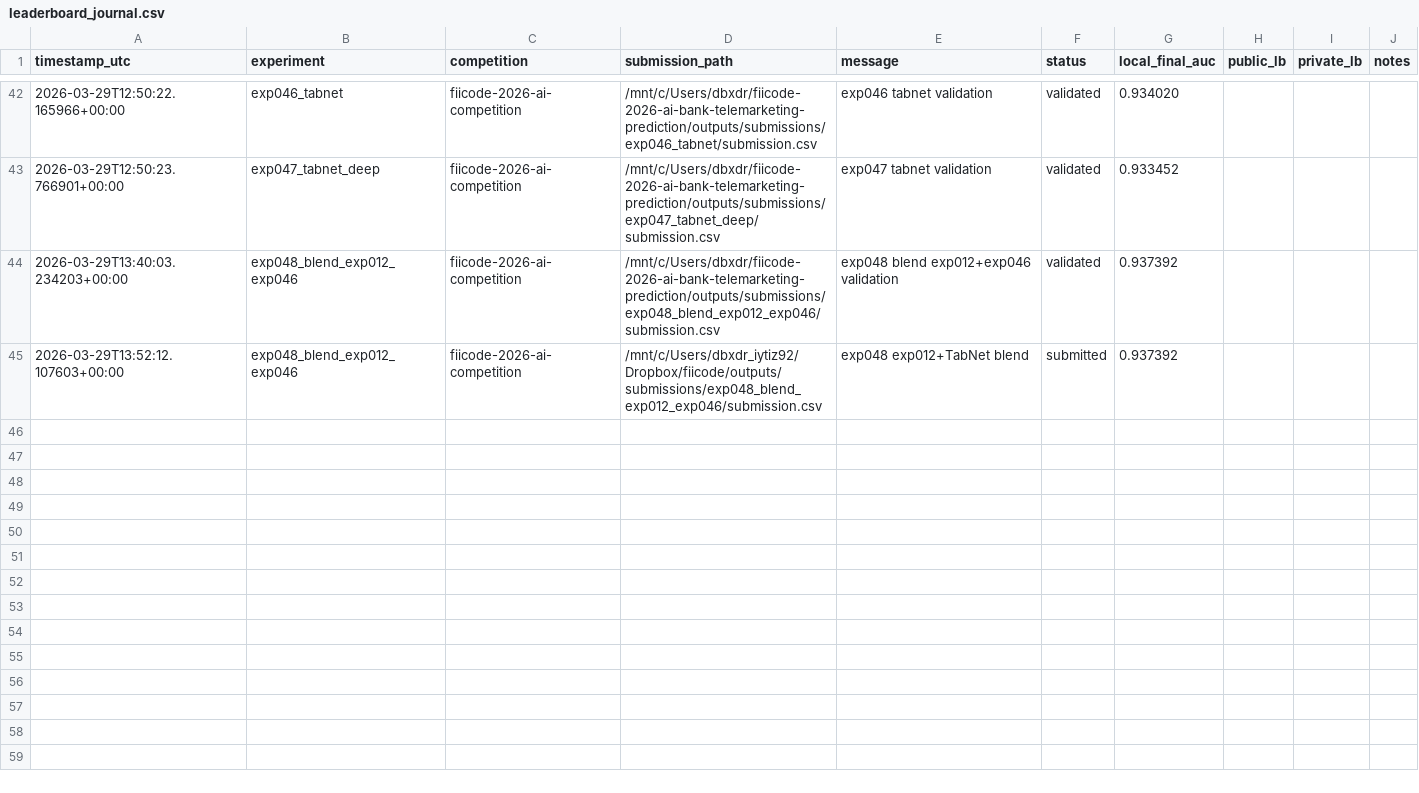
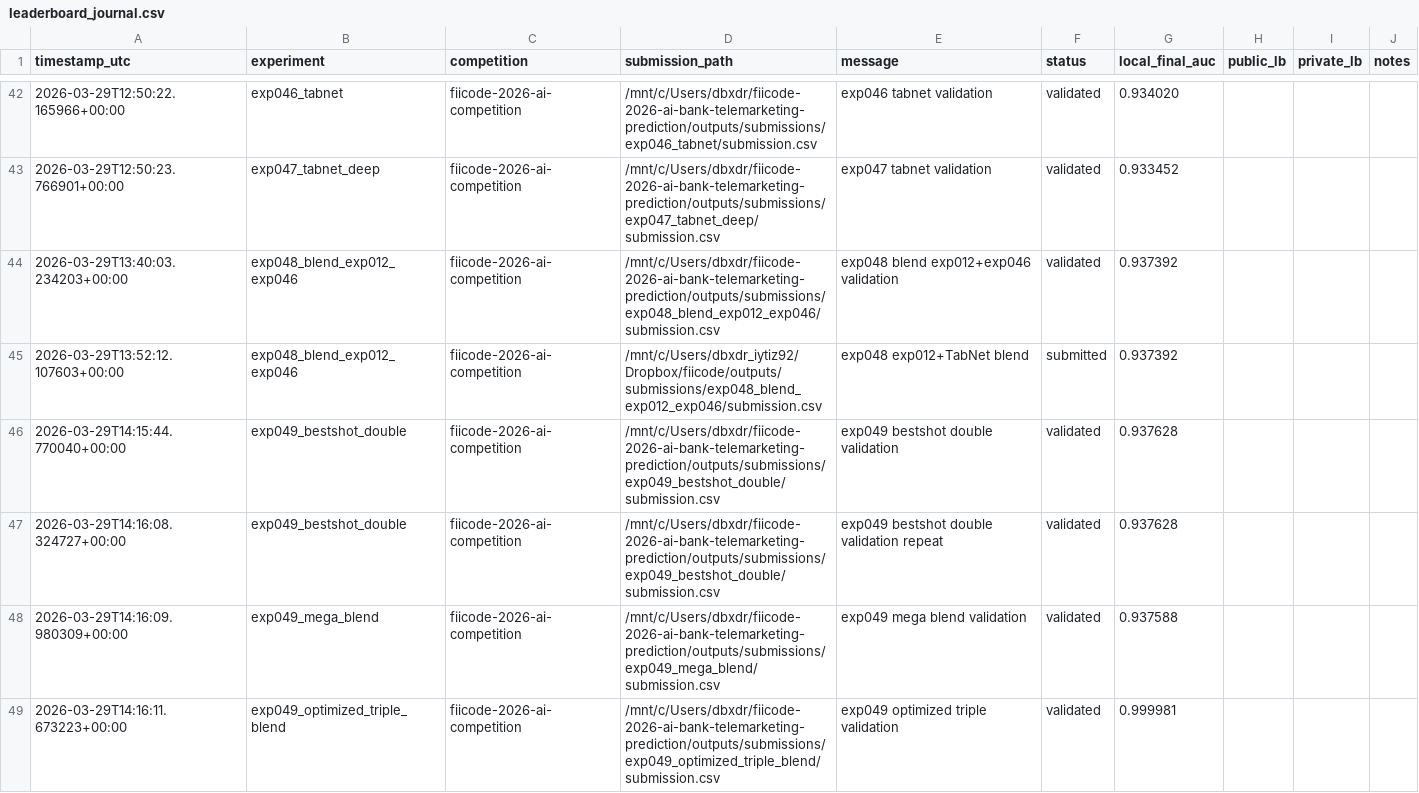
Before and after one commit to dbxdrgsl/fiicode-2026-ai-bank-telemarketing-prediction, a CSV file: outputs/logs/leaderboard_journal.csv, drawn as a sheet; only a part is shown, gaps mark what is left out.

```diff
--- a/outputs/logs/leaderboard_journal.csv
+++ b/outputs/logs/leaderboard_journal.csv
@@ -45 +45,5 @@ timestamp_utc,experiment,competition,submission_path,message,status,local_final_
 2026-03-29T13:52:12.107603+00:00,exp048_blend_exp012_exp046,fiicode-2026-ai-competition,/mnt/c/Users/dbxdr_iytiz92/Dropbox/fiicode/outputs/submissions/exp048_blend_exp012_exp046/submission.csv,exp048 exp012+TabNet blend,submitted,0.937392,,,
+2026-03-29T14:15:44.770040+00:00,exp049_bestshot_double,fiicode-2026-ai-competition,/mnt/c/Users/dbxdr/fiicode-2026-ai-bank-telemarketing-prediction/outputs/submissions/exp049_bestshot_double/submission.csv,exp049 bestshot double validation,validated,0.937628,,,
+2026-03-29T14:16:08.324727+00:00,exp049_bestshot_double,fiicode-2026-ai-competition,/mnt/c/Users/dbxdr/fiicode-2026-ai-bank-telemarketing-prediction/outputs/submissions/exp049_bestshot_double/submission.csv,exp049 bestshot double validation repeat,validated,0.937628,,,
+2026-03-29T14:16:09.980309+00:00,exp049_mega_blend,fiicode-2026-ai-competition,/mnt/c/Users/dbxdr/fiicode-2026-ai-bank-telemarketing-prediction/outputs/submissions/exp049_mega_blend/submission.csv,exp049 mega blend validation,validated,0.937588,,,
+2026-03-29T14:16:11.673223+00:00,exp049_optimized_triple_blend,fiicode-2026-ai-competition,/mnt/c/Users/dbxdr/fiicode-2026-ai-bank-telemarketing-prediction/outputs/submissions/exp049_optimized_triple_blend/submission.csv,exp049 optimized triple validation,validated,0.999981,,,
```
Also changed, not shown: 5 other files.
